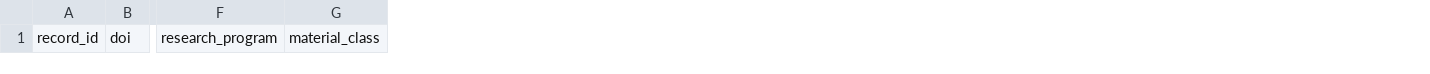
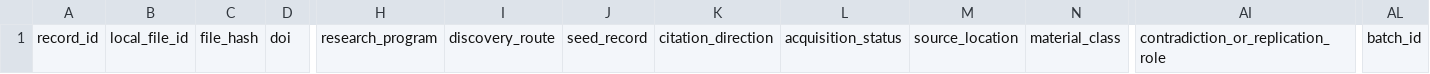
Before and after one commit to huangbo19920528-ux/bo-cement-review-writing, a CSV file: assets/evidence-matrix.csv, drawn as a sheet; only a part is shown, gaps mark what is left out; the diff names each change by its address in the sheet, - before the commit and + after, or states it on an @@ line.

Commit message:
Strengthen literature and visual workflow: assets/evidence-matrix.csv

```diff
--- a/assets/evidence-matrix.csv
+++ b/assets/evidence-matrix.csv
+column B, row 1: local_file_id
+column C, row 1: file_hash
+column I, row 1: discovery_route
+column J, row 1: seed_record
+column K, row 1: citation_direction
+column L, row 1: acquisition_status
+column M, row 1: source_location
+column AI, row 1: contradiction_or_replication_role
+column AL, row 1: batch_id
```
